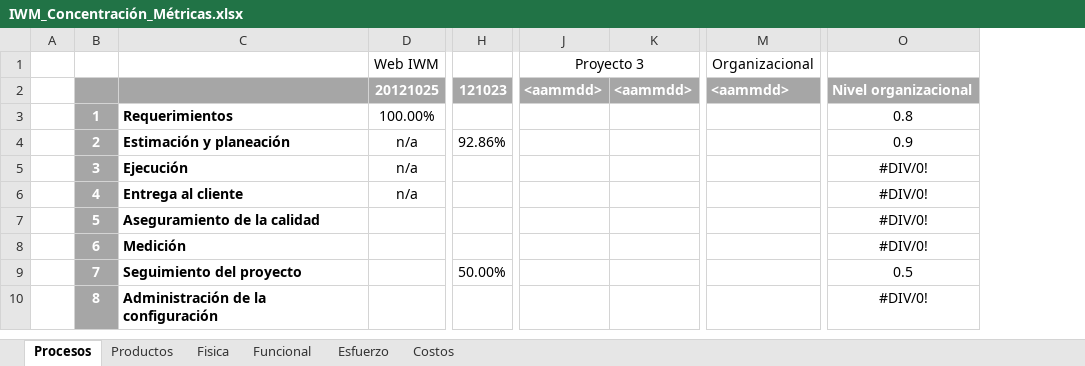
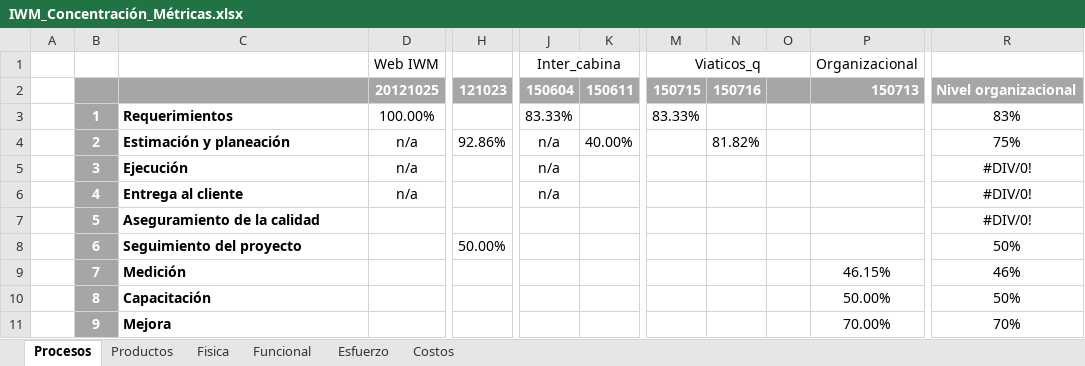
Before and after one commit to CharlsG/IWM, an Excel workbook: Organización/Procesos/Soporte Organizacional/3. Medición, Monitoreo y Control/Medición/IWM_Concentración_Métricas.xlsx, sheet Procesos, drawn as a sheet; only a part is shown, gaps mark what is left out; values as stored, in another font and other column widths than the file's, no borders; charts and pictures not drawn; removed rows and columns are numbered as before the commit, all else as after; rows hold the shown columns only; the diff names each change by its address in the sheet, - before the commit and + after, or states it on an @@ line.

```diff
--- a/Organización/Procesos/Soporte Organizacional/3. Medición, Monitoreo y Control/Medición/IWM_Concentración_Métricas.xlsx (sheet Procesos)
+++ b/Organización/Procesos/Soporte Organizacional/3. Medición, Monitoreo y Control/Medición/IWM_Concentración_Métricas.xlsx (sheet Procesos)
-column J (Proyecto 3), row 2: <aammdd>
-column K, row 2: <aammdd>
+column J (Inter_cabina), rows 2-6: 150604 | 83.33% | n/a | n/a | n/a
+column K, rows 2-4: 150611 |  | 40.00%
+column M (Viaticos_q), rows 2-3: 150715 | 83.33%
+column N, rows 2-4: 150716 |  | 81.82%
+column O, empty
-P2 (Organizacional): <aammdd>
+P2 (Organizacional): 150713
-R3: 0.8
+R3: 83%
-R4: 0.9
+R4: 75%
-C8: Medición
+C8: Seguimiento del proyecto
-H8: (empty)
+H8: 50.00%
-R8: #DIV/0!
+R8: 50%
-C9: Seguimiento del proyecto
+C9: Medición
-H9: 50.00%
+H9: (empty)
-P9 (Organizacional): (empty)
+P9 (Organizacional): 46.15%
-R9: 0.5
+R9: 46%
-C10: Administración de la configuración
+C10: Capacitación
-P10 (Organizacional): (empty)
+P10 (Organizacional): 50.00%
-R10: #DIV/0!
+R10: 50%
+row 11:  | 9 | Mejora |  |  |  |  |  |  |  | 70.00% | 70%
```
Also changed, not shown: sheet Productos, sheet Fisica, sheet Funcional, formulas that keep their value, charts or pictures.
